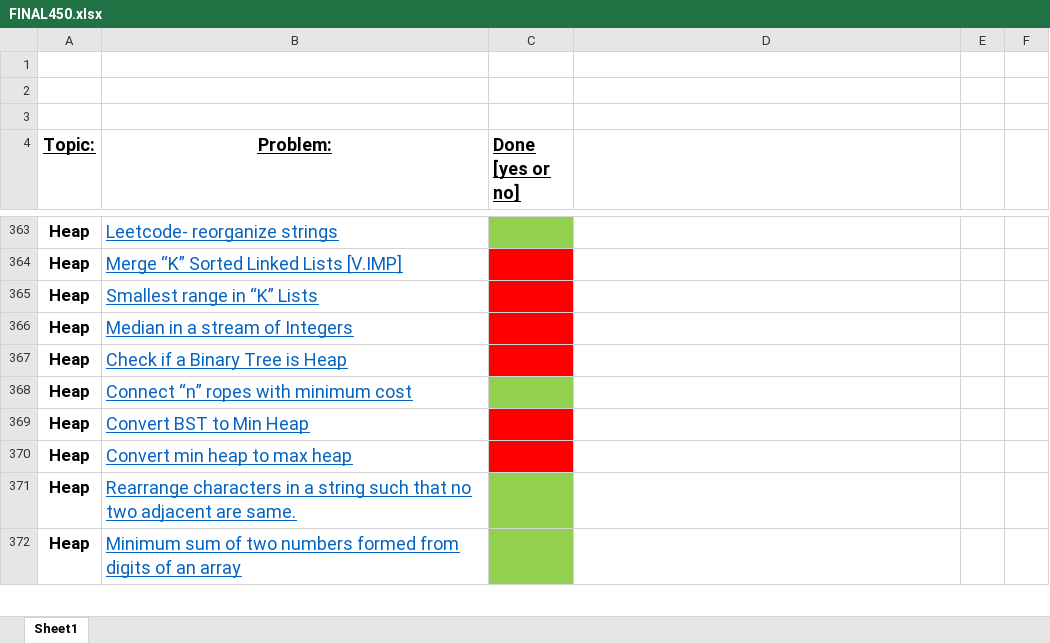
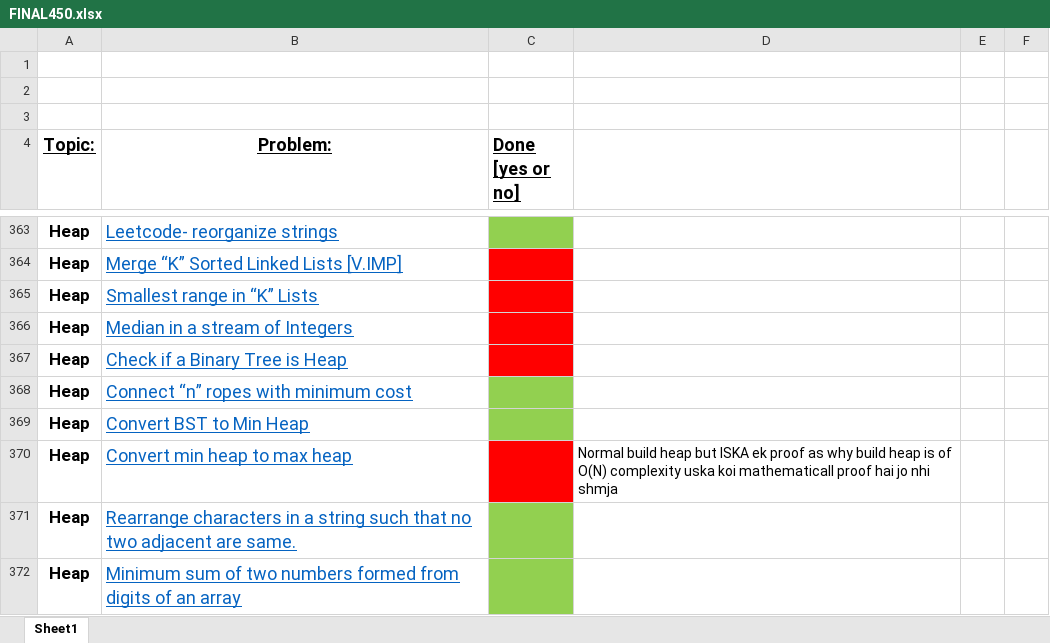
Before and after one commit to KisloTAooAnkit/Python-Programs, an Excel workbook: FINAL450.xlsx, sheet Sheet1, drawn as a sheet; only a part is shown, gaps mark what is left out; values as stored, in another font and other column widths than the file's, no borders; the diff names each change by its address in the sheet, - before the commit and + after, or states it on an @@ line.

```diff
--- a/FINAL450.xlsx (sheet Sheet1)
+++ b/FINAL450.xlsx (sheet Sheet1)
-C369 fill: #FF0000
+C369 fill: #92D050
-D370: (empty)
+D370: Normal build heap but ISKA ek proof as why build heap is of O(N) complexity uska koi mathematicall proof hai jo nhi shmja
```
Also changed, not shown: 2 other files.
